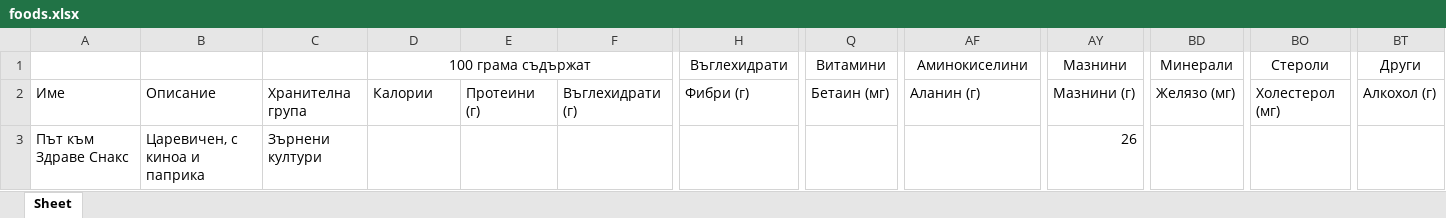
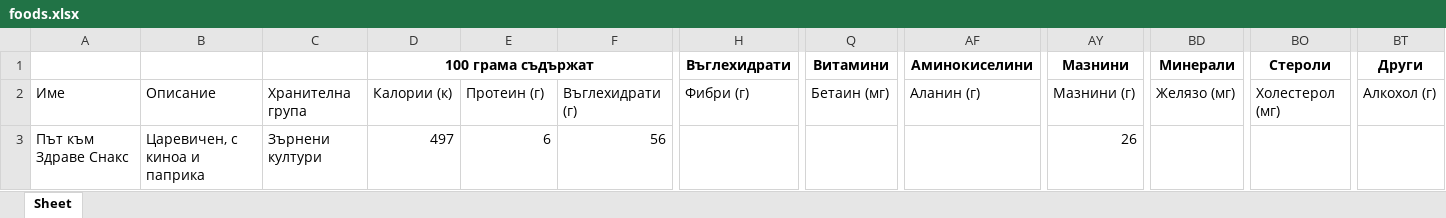
Before and after one commit to chebishev/bb-team-info-by-ingredient, an Excel workbook: food/food/spiders/foods.xlsx, sheet Sheet, drawn as a sheet; only a part is shown, gaps mark what is left out; values as stored, in another font and other column widths than the file's, no borders; the diff names each change by its address in the sheet, - before the commit and + after, or states it on an @@ line.

Commit message:
fix showing of all values add logic for grouping button Needs to be fixed

```diff
--- a/food/food/spiders/foods.xlsx (sheet Sheet)
+++ b/food/food/spiders/foods.xlsx (sheet Sheet)
-D1 bold: off
+D1 bold: on
-H1 bold: off
+H1 bold: on
-Q1 bold: off
+Q1 bold: on
-AF1 bold: off
+AF1 bold: on
-AY1 bold: off
+AY1 bold: on
-BD1 bold: off
+BD1 bold: on
-BO1 bold: off
+BO1 bold: on
-BT1 bold: off
+BT1 bold: on
-D2: Калории
+D2: Калории (к)
-E2: Протеини (г)
+E2: Протеин (г)
-D3: (empty)
+D3: 497
-E3: (empty)
+E3: 6
-F3: (empty)
+F3: 56
```
Also changed, not shown: 4 other files.
